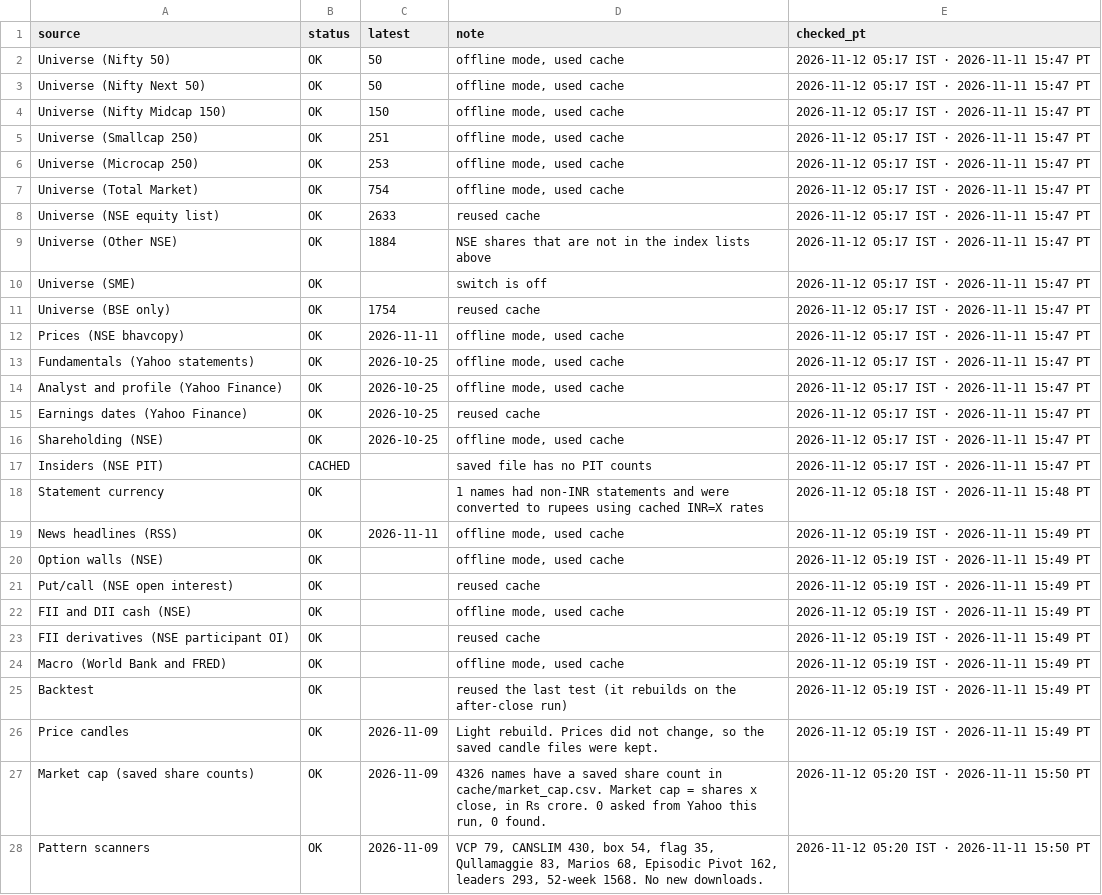
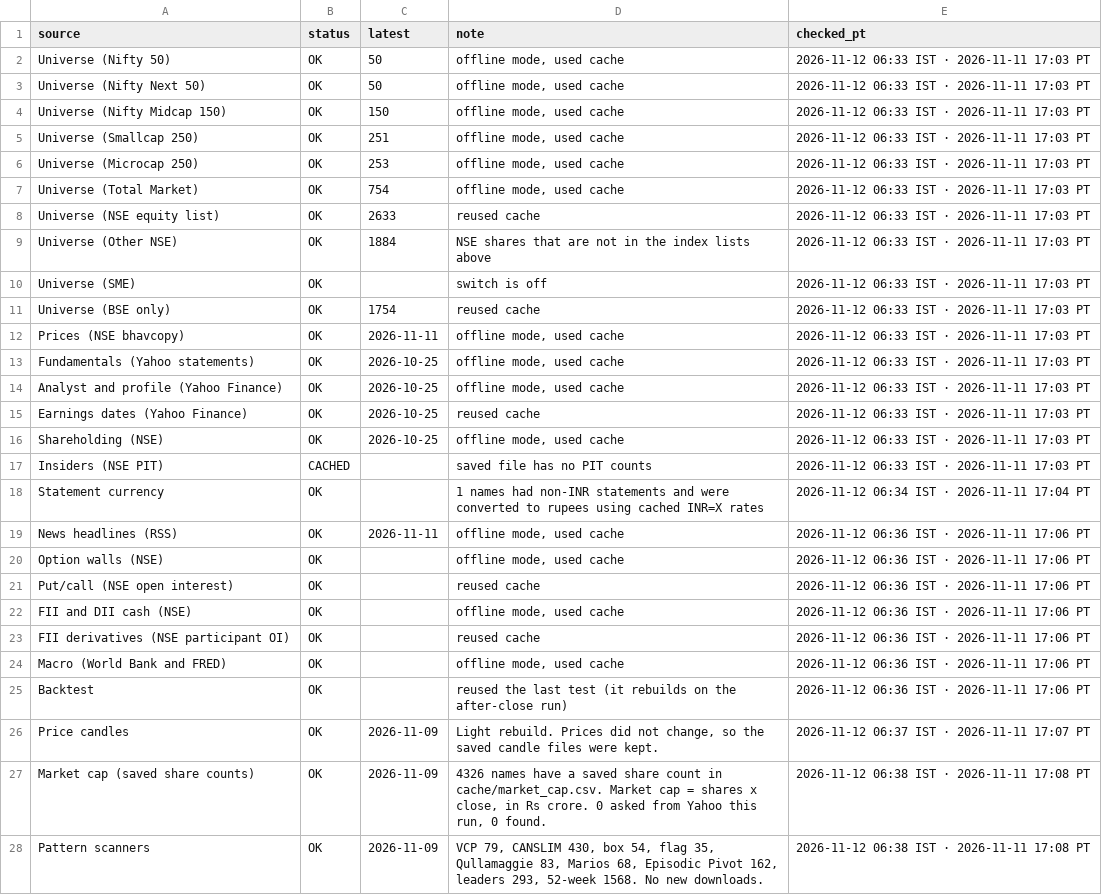
Before and after one commit to PatelNicknp/nicks-india-stock-desk, a CSV file: data/updates_log.csv, drawn as a sheet; only a part is shown; the diff covers the shown part only; the diff names each change by its address in the sheet, - before the commit and + after, or states it on an @@ line.

```diff
--- a/data/updates_log.csv
+++ b/data/updates_log.csv
-E2:E17 (checked_pt): 2026-11-12 05:17 IST · 2026-11-11 15:47 PT
+E2:E17 (checked_pt): 2026-11-12 06:33 IST · 2026-11-11 17:03 PT
-E18 (checked_pt): 2026-11-12 05:18 IST · 2026-11-11 15:48 PT
+E18 (checked_pt): 2026-11-12 06:34 IST · 2026-11-11 17:04 PT
-E19:E25 (checked_pt): 2026-11-12 05:19 IST · 2026-11-11 15:49 PT
+E19:E25 (checked_pt): 2026-11-12 06:36 IST · 2026-11-11 17:06 PT
-E26 (checked_pt): 2026-11-12 05:19 IST · 2026-11-11 15:49 PT
+E26 (checked_pt): 2026-11-12 06:37 IST · 2026-11-11 17:07 PT
-E27:E28 (checked_pt): 2026-11-12 05:20 IST · 2026-11-11 15:50 PT
+E27:E28 (checked_pt): 2026-11-12 06:38 IST · 2026-11-11 17:08 PT
```
Also changed, not shown: 15 edited cells elsewhere in this file, data/earnings_calendar.csv, data/market_today.csv, 1 other file.
